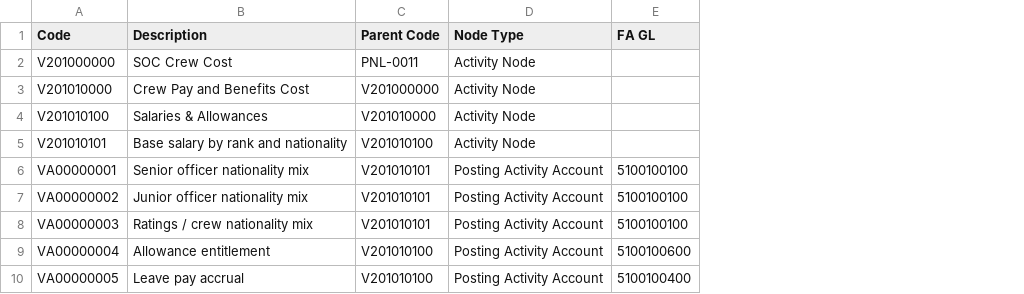
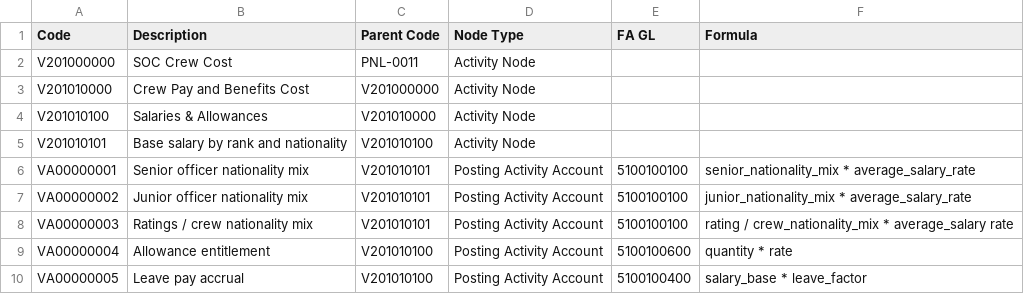
Before and after one commit to shuufi/zeteo, a CSV file: docs/vdt-hierarchy-crew-cost.csv, drawn as a sheet; only a part is shown; the diff names each change by its address in the sheet, - before the commit and + after, or states it on an @@ line.

Commit message:
feat: Integrate pending account formulas into seed process; update CSV with formula details for all Posting Activity Accounts

```diff
--- a/docs/vdt-hierarchy-crew-cost.csv
+++ b/docs/vdt-hierarchy-crew-cost.csv
+column F (Formula), rows 6-10: senior_nationality_mix * average_salary_rate | junior_nationality_mix * average_salary_rate | rating / crew_nationality_mix * average_salary rate | quantity * rate | salary_base * leave_factor
```
Also changed, not shown: 2 other files.
